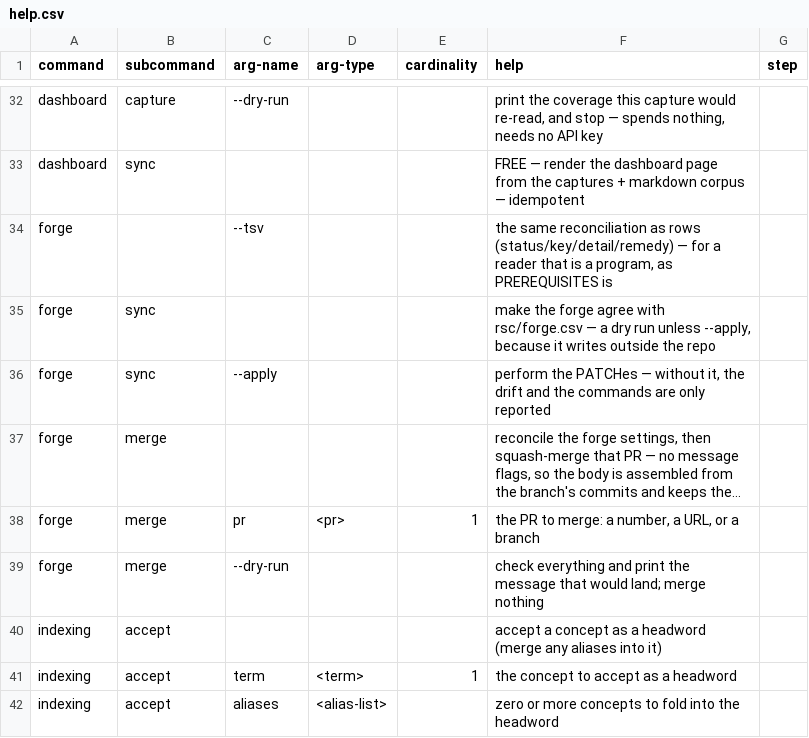
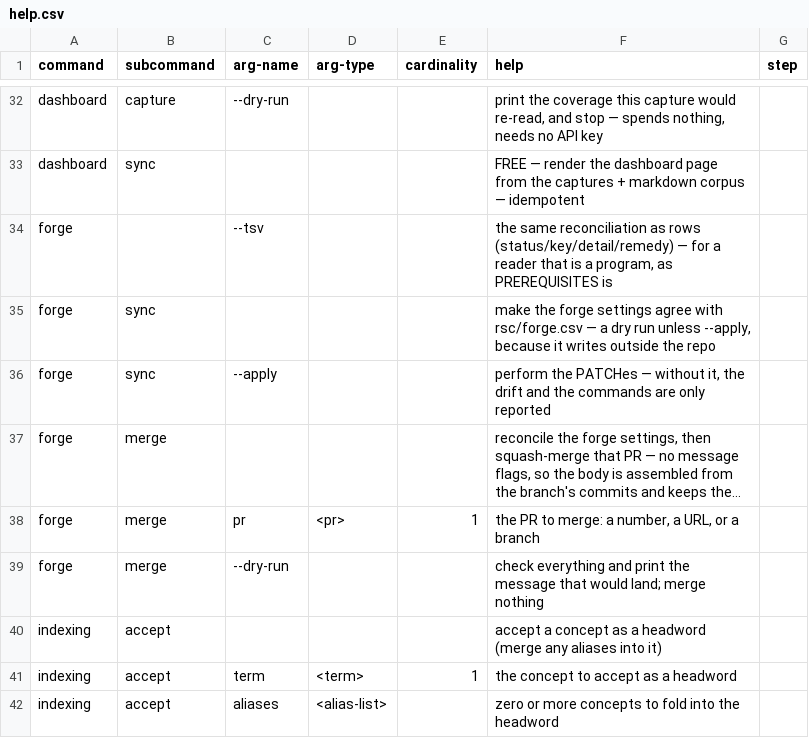
Before and after one commit to rpus/corpus-yoga, a CSV file: rsc/cli/help.csv, drawn as a sheet; only a part is shown, gaps mark what is left out; long unchanged cells end in ….

Commit message:
Tiny clarification
Signature: reading-room

```diff
--- a/rsc/cli/help.csv
+++ b/rsc/cli/help.csv
@@ -34,3 +34,3 @@
 "forge","","--tsv","","","the same reconciliation as rows (status/key/detail/remedy) — for a reader that is a program, as PREREQUISITES is",""
-"forge","sync","","","","make the forge agree with rsc/forge.csv — a dry run unless --apply, because it writes outside the repo",""
+"forge","sync","","","","make the forge settings agree with rsc/forge.csv — a dry run unless --apply, because it writes outside the repo",""
 "forge","sync","--apply","","","perform the PATCHes — without it, the drift and the commands are only reported",""
```
